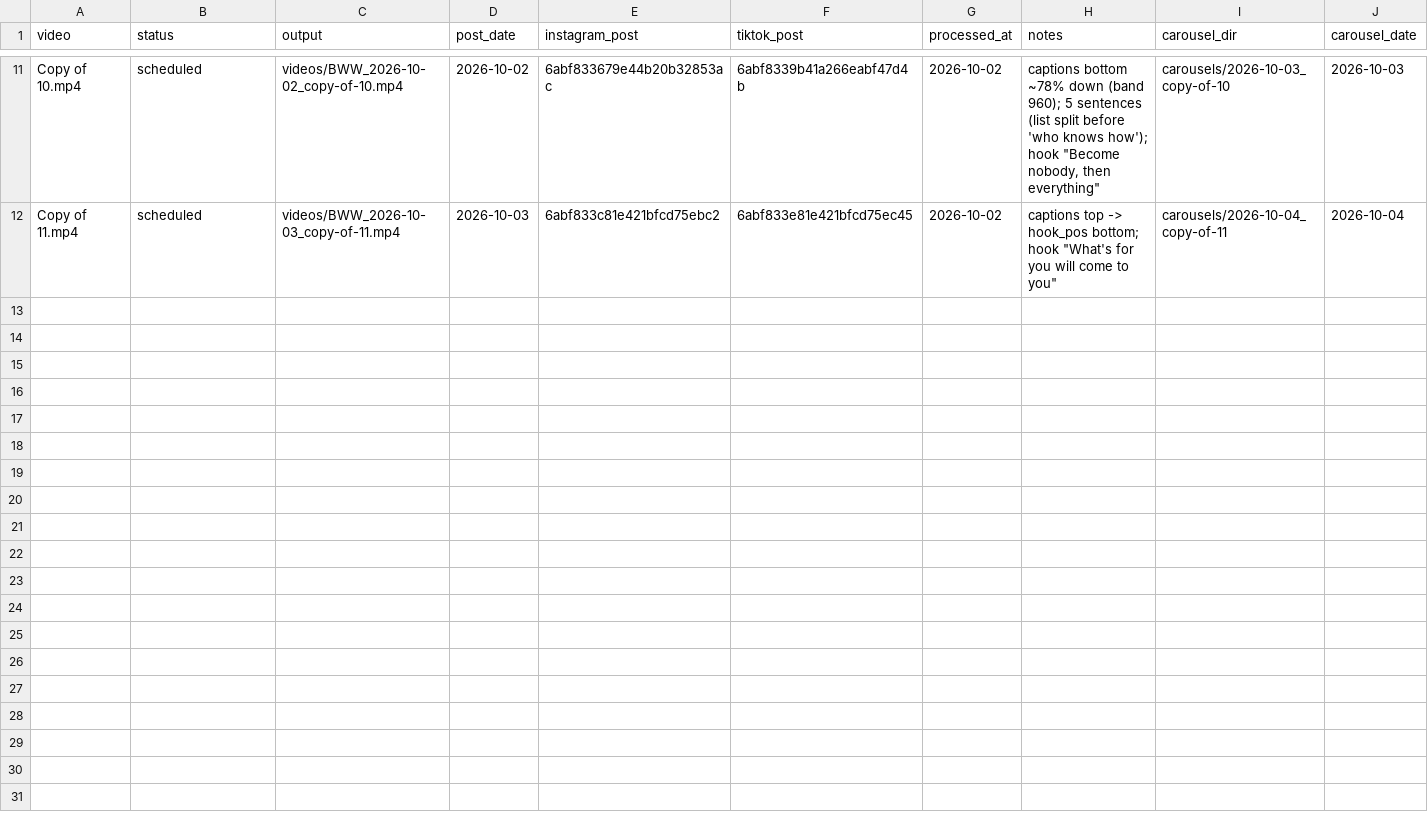
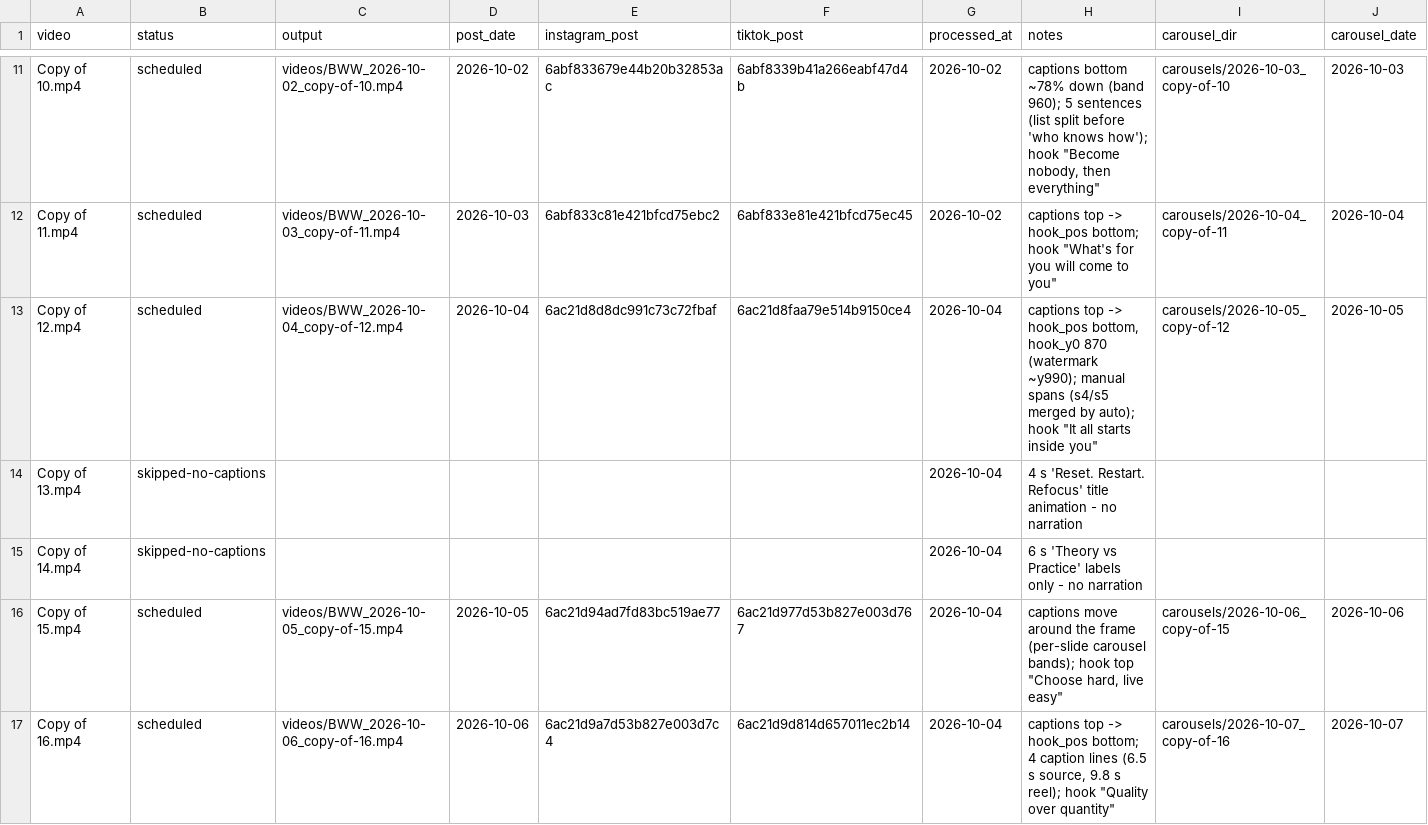
Before and after one commit to attias7/bww-videos, a CSV file: bww_log.csv, drawn as a sheet; only a part is shown, gaps mark what is left out; rows hold the shown columns only; the diff names each change by its address in the sheet, - before the commit and + after, or states it on an @@ line.

```diff
--- a/bww_log.csv
+++ b/bww_log.csv
+row 13: Copy of 12.mp4 | scheduled | videos/BWW_2026-10-04_copy-of-12.mp4 | 2026-10-04 | 6ac21d8d8dc991c73c72fbaf | 6ac21d8faa79e514b9150ce4 | 2026-10-04 | captions top -> hook_pos bottom, hook_y0 870 (watermark ~y990); manual spans (s4/s5 merged by auto); hook "It all starts inside you" | carousels/2026-10-05_copy-of-12 | 2026-10-05
+row 14: Copy of 13.mp4 | skipped-no-captions |  |  |  |  | 2026-10-04 | 4 s 'Reset. Restart. Refocus' title animation - no narration
+row 15: Copy of 14.mp4 | skipped-no-captions |  |  |  |  | 2026-10-04 | 6 s 'Theory vs Practice' labels only - no narration
+row 16: Copy of 15.mp4 | scheduled | videos/BWW_2026-10-05_copy-of-15.mp4 | 2026-10-05 | 6ac21d94ad7fd83bc519ae77 | 6ac21d977d53b827e003d767 | 2026-10-04 | captions move around the frame (per-slide carousel bands); hook top "Choose hard, live easy" | carousels/2026-10-06_copy-of-15 | 2026-10-06
+row 17: Copy of 16.mp4 | scheduled | videos/BWW_2026-10-06_copy-of-16.mp4 | 2026-10-06 | 6ac21d9a7d53b827e003d7c4 | 6ac21d9d814d657011ec2b14 | 2026-10-04 | captions top -> hook_pos bottom; 4 caption lines (6.5 s source, 9.8 s reel); hook "Quality over quantity" | carousels/2026-10-07_copy-of-16 | 2026-10-07
```
Also changed, not shown: 2 other files.
